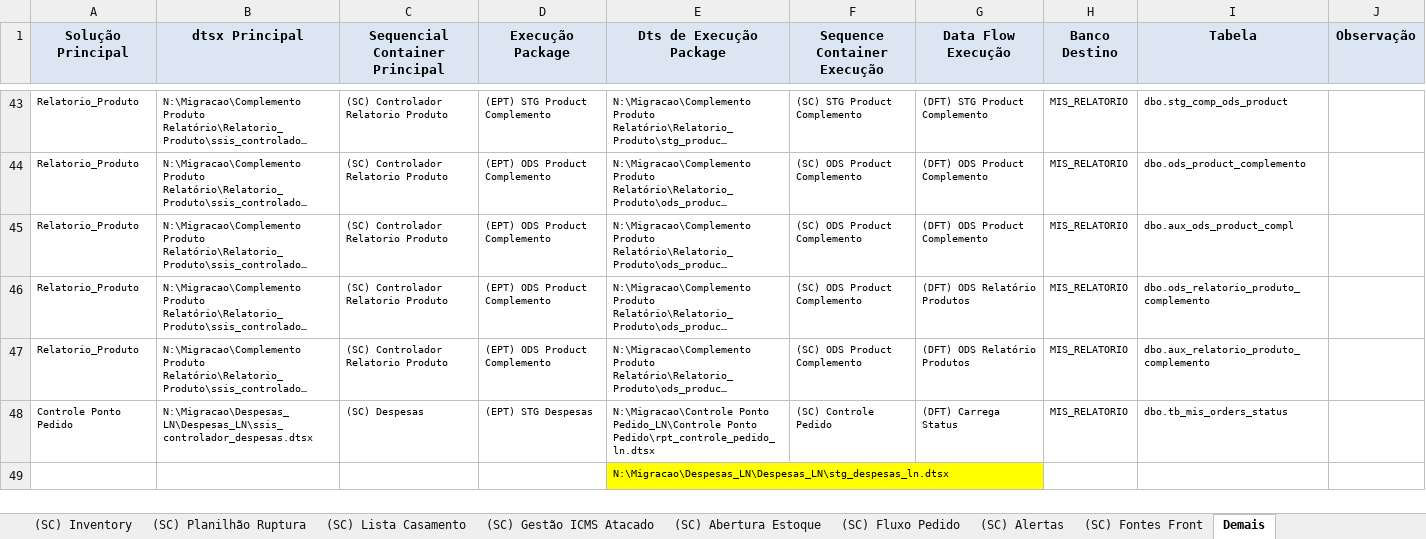
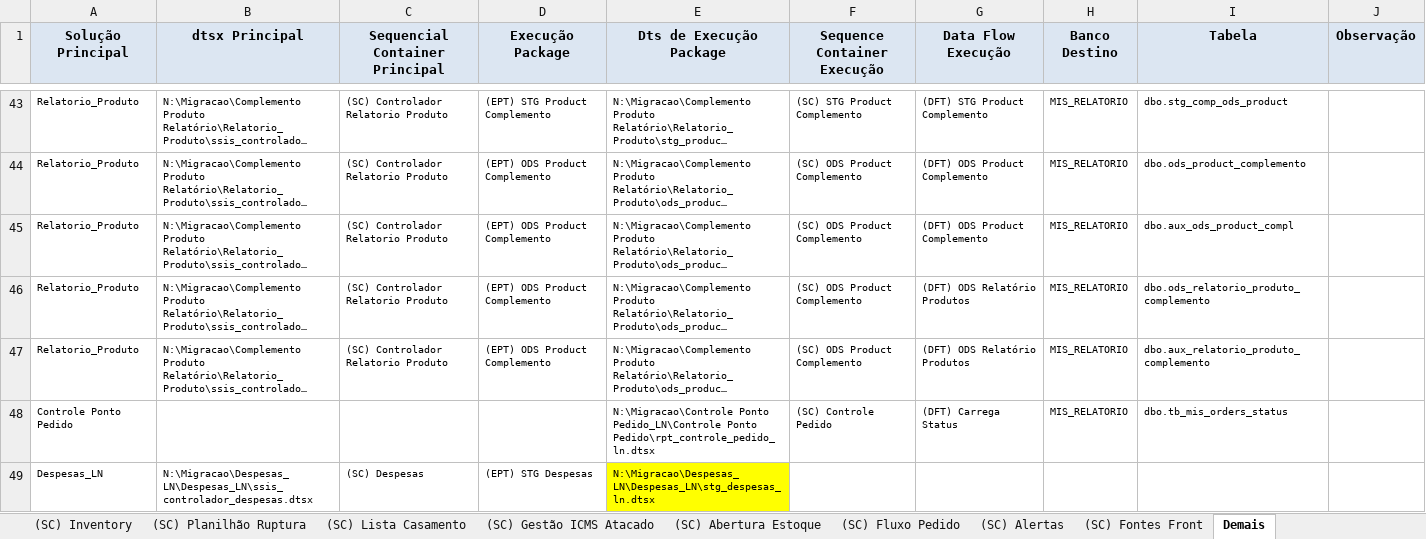
Before and after one commit to patricknaka/Nova, an Excel workbook: Documentação/Controle_Tabelas_e_Execucao/NOVA-Controle_tabelas.xlsx, sheet Demais, drawn as a sheet; only a part is shown, gaps mark what is left out; long unchanged cells end in …; values as stored, in another font and other column widths than the file's, no borders; removed rows and columns are numbered as before the commit, all else as after; the diff names each change by its address in the sheet, - before the commit and + after, or states it on an @@ line.

```diff
--- a/Documentação/Controle_Tabelas_e_Execucao/NOVA-Controle_tabelas.xlsx (sheet Demais)
+++ b/Documentação/Controle_Tabelas_e_Execucao/NOVA-Controle_tabelas.xlsx (sheet Demais)
-B48 (dtsx Principal): N:\Migracao\Despesas_LN\Despesas_LN\ssis_controlador_despesas.dtsx
+B48 (dtsx Principal): (empty)
-C48 (Sequencial Container Principal): (SC) Despesas
+C48 (Sequencial Container Principal): (empty)
-D48 (Execução Package): (EPT) STG Despesas
+D48 (Execução Package): (empty)
-row 49:  |  |  |  | N:\Migracao\Despesas_LN\Despesas_LN\stg_despesas_ln.dtsx
+row 49: Despesas_LN | N:\Migracao\Despesas_LN\Despesas_LN\ssis_controlador_despesas.dtsx | (SC) Despesas | (EPT) STG Despesas | N:\Migracao\Despesas_LN\Despesas_LN\stg_despesas_ln.dtsx
```
Also changed, not shown: sheet (SC) Shared Dimension.
